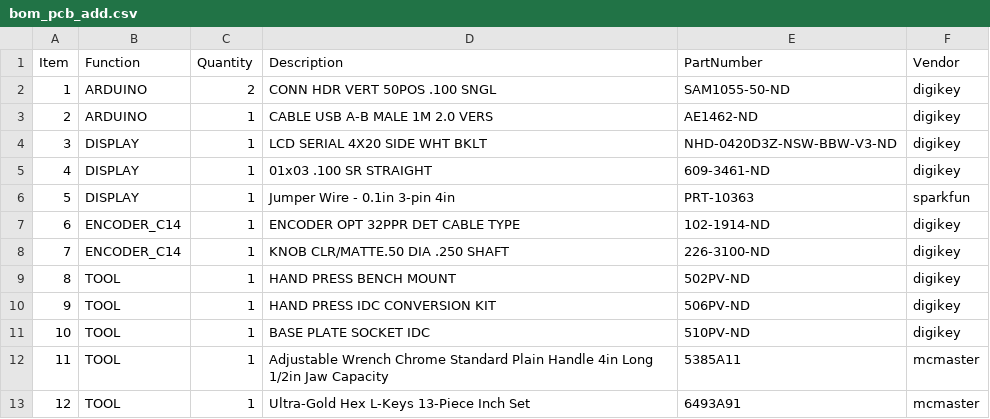
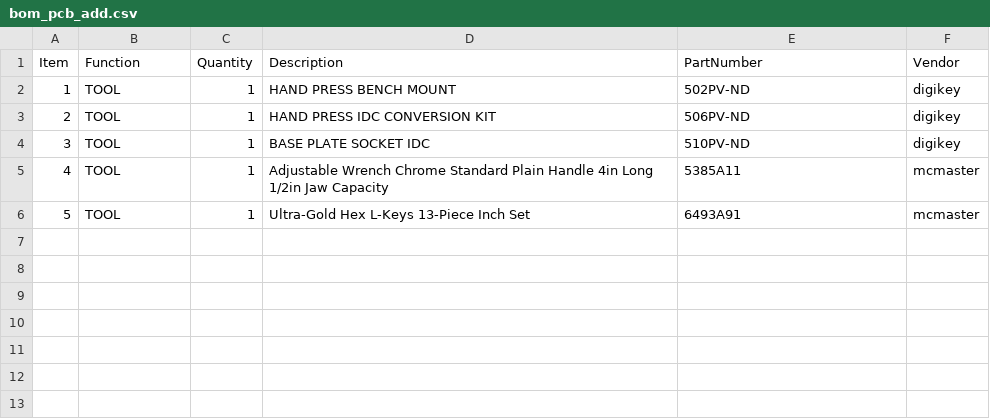
Before and after one commit to JaneliaSciComp/modular_device_enclosure, a CSV file: bom/bom_pcb_add.csv, drawn as a sheet; removed rows and columns are numbered as before the commit, all else as after; the diff names each change by its address in the sheet, - before the commit and + after, or states it on an @@ line.

Commit message:
Moved parts to bom.

```diff
--- a/bom/bom_pcb_add.csv
+++ b/bom/bom_pcb_add.csv
-row 2: 1 | ARDUINO | 2 | CONN HDR VERT 50POS .100 SNGL | SAM1055-50-ND | digikey
-row 3: 2 | ARDUINO | 1 | CABLE USB A-B MALE 1M 2.0 VERS | AE1462-ND | digikey
-row 4: 3 | DISPLAY | 1 | LCD SERIAL 4X20 SIDE WHT BKLT | NHD-0420D3Z-NSW-BBW-V3-ND | digikey
-row 5: 4 | DISPLAY | 1 | 01x03 .100 SR STRAIGHT | 609-3461-ND | digikey
-row 6: 5 | DISPLAY | 1 | Jumper Wire - 0.1in 3-pin 4in | PRT-10363 | sparkfun
-row 7: 6 | ENCODER_C14 | 1 | ENCODER OPT 32PPR DET CABLE TYPE | 102-1914-ND | digikey
-row 8: 7 | ENCODER_C14 | 1 | KNOB CLR/MATTE.50 DIA .250 SHAFT | 226-3100-ND | digikey
@@ column A (Item) renumbered from row 2 down @@
```
Also changed, not shown: bom/bom.csv.
